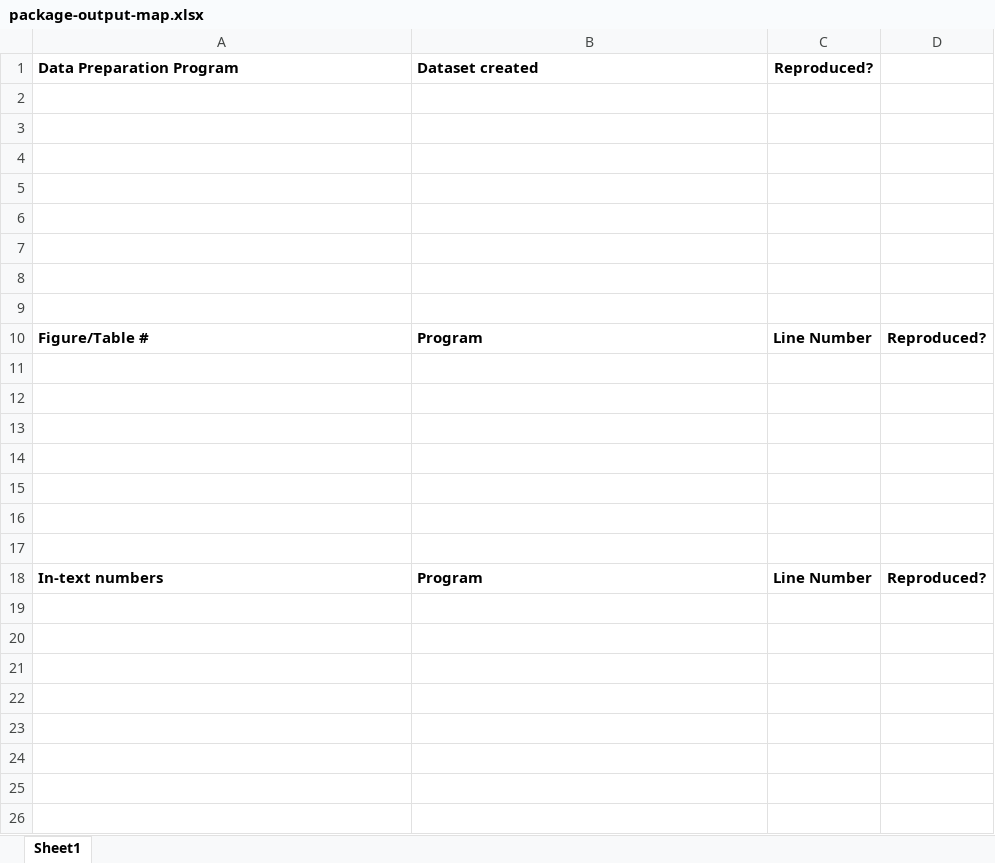
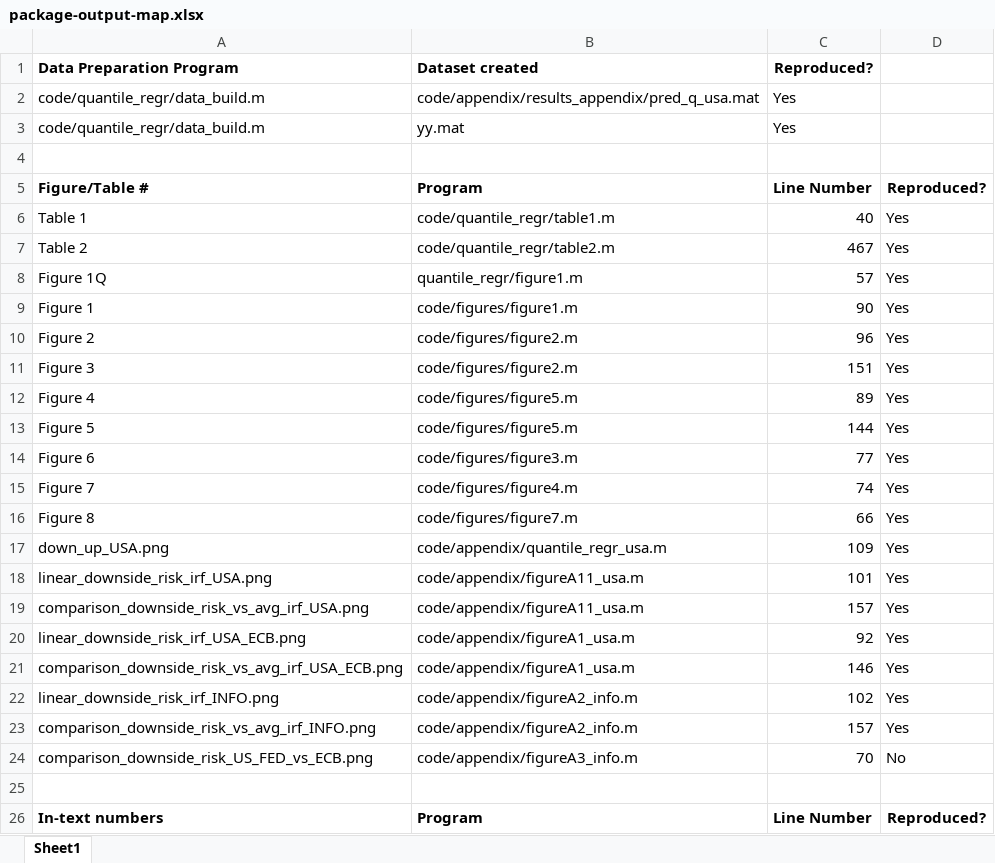
Before and after one commit to FraSbra/Reproducibility_Workshop, an Excel workbook: package-output-map.xlsx, sheet Sheet1, drawn as a sheet; values as stored, in another font and other column widths than the file's, no borders; removed rows and columns are numbered as before the commit, all else as after; the diff names each change by its address in the sheet, - before the commit and + after, or states it on an @@ line.

```diff
--- a/package-output-map.xlsx (sheet Sheet1)
+++ b/package-output-map.xlsx (sheet Sheet1)
-row 2: (empty)
+row 2: code/quantile_regr/data_build.m | code/appendix/results_appendix/pred_q_usa.mat | Yes
-row 3: (empty)
+row 3: code/quantile_regr/data_build.m | yy.mat | Yes
-row 4: (empty)
-row 5: (empty)
-row 6: (empty)
-row 7: (empty)
-row 8: (empty)
-row 6: (empty)
+row 6: Table 1 | code/quantile_regr/table1.m | 40 | Yes
-row 7: (empty)
+row 7: Table 2 | code/quantile_regr/table2.m | 467 | Yes
-row 8: (empty)
+row 8: Figure 1Q | quantile_regr/figure1.m | 57 | Yes
-row 9: (empty)
+row 9: Figure 1 | code/figures/figure1.m | 90 | Yes
-row 10: (empty)
+row 10: Figure 2 | code/figures/figure2.m | 96 | Yes
-row 11: (empty)
+row 11: Figure 3 | code/figures/figure2.m | 151 | Yes
+row 12: Figure 4 | code/figures/figure5.m | 89 | Yes
+row 13: Figure 5 | code/figures/figure5.m | 144 | Yes
+row 14: Figure 6 | code/figures/figure3.m | 77 | Yes
+row 15: Figure 7 | code/figures/figure4.m | 74 | Yes
+row 16: Figure 8 | code/figures/figure7.m | 66 | Yes
+row 17: down_up_USA.png | code/appendix/quantile_regr_usa.m | 109 | Yes
+row 18: linear_downside_risk_irf_USA.png | code/appendix/figureA11_usa.m | 101 | Yes
+row 19: comparison_downside_risk_vs_avg_irf_USA.png | code/appendix/figureA11_usa.m | 157 | Yes
+row 20: linear_downside_risk_irf_USA_ECB.png | code/appendix/figureA1_usa.m | 92 | Yes
+row 21: comparison_downside_risk_vs_avg_irf_USA_ECB.png | code/appendix/figureA1_usa.m | 146 | Yes
+row 22: linear_downside_risk_irf_INFO.png | code/appendix/figureA2_info.m | 102 | Yes
+row 23: comparison_downside_risk_vs_avg_irf_INFO.png | code/appendix/figureA2_info.m | 157 | Yes
+row 24: comparison_downside_risk_US_FED_vs_ECB.png | code/appendix/figureA3_info.m | 70 | No
```
Also changed, not shown: 19 other files.
